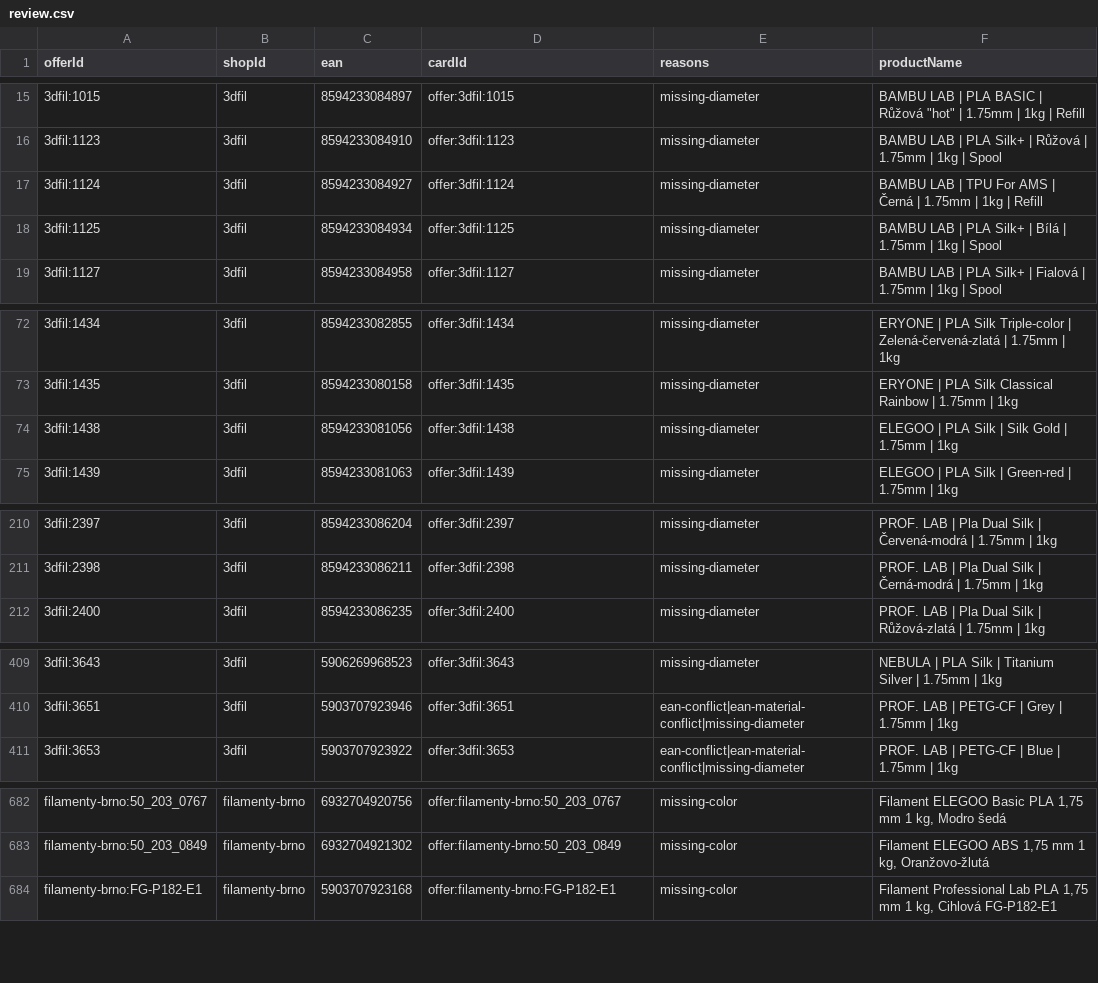
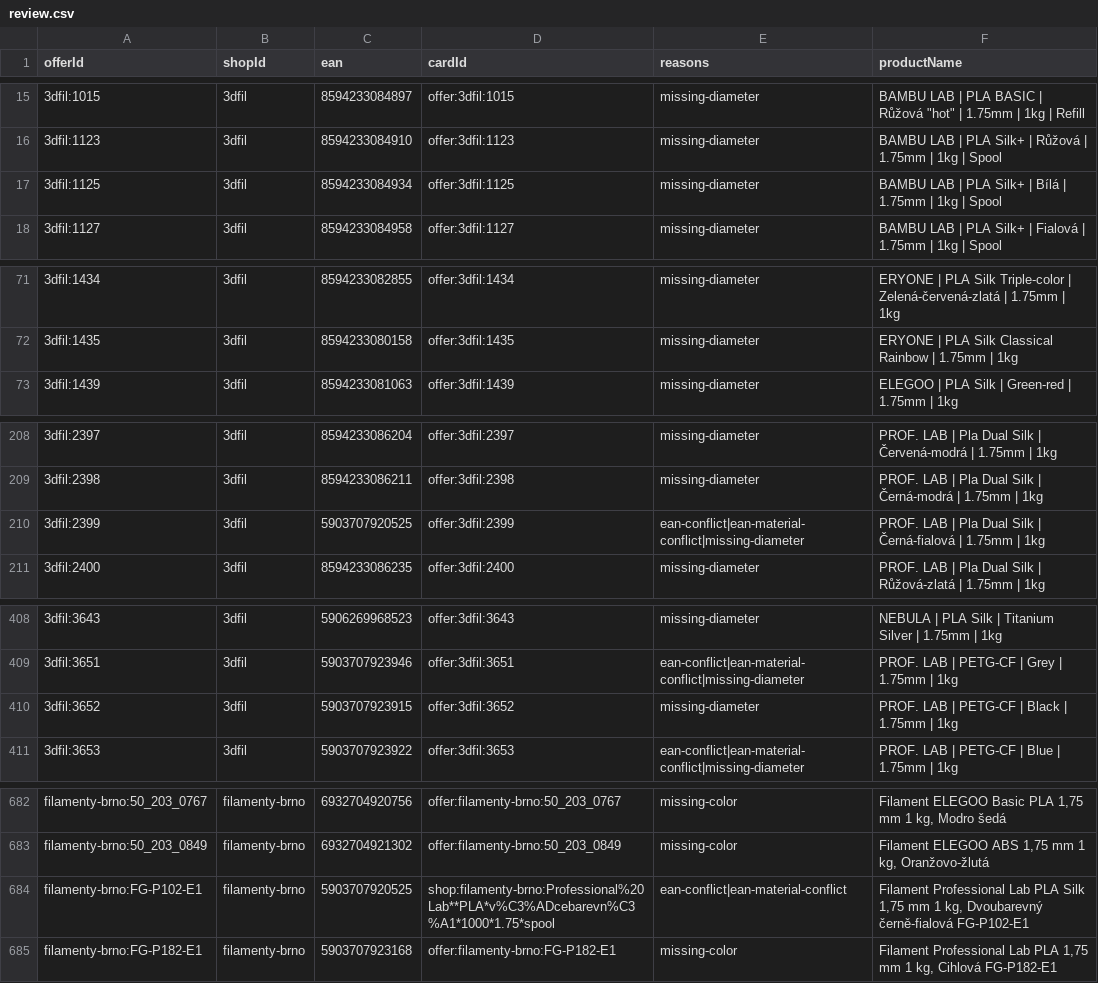
Before and after one commit to prochazkao-cmyk/prvnivrstva.cz, a CSV file: src/data/filament-normalization/review.csv, drawn as a sheet; only a part is shown, gaps mark what is left out; the diff covers the shown part only.

```diff
--- a/src/data/filament-normalization/review.csv
+++ b/src/data/filament-normalization/review.csv
@@ -16,3 +16,2 @@ offerId,shopId,ean,cardId,reasons,productName
 3dfil:1123,3dfil,8594233084910,offer:3dfil:1123,missing-diameter,BAMBU LAB | PLA Silk+ | Růžová | 1.75mm | 1kg | Spool
-3dfil:1124,3dfil,8594233084927,offer:3dfil:1124,missing-diameter,BAMBU LAB | TPU For AMS | Černá | 1.75mm | 1kg | Refill
 3dfil:1125,3dfil,8594233084934,offer:3dfil:1125,missing-diameter,BAMBU LAB | PLA Silk+ | Bílá | 1.75mm | 1kg | Spool
@@ -73,3 +72,2 @@ offerId,shopId,ean,cardId,reasons,productName
 3dfil:1435,3dfil,8594233080158,offer:3dfil:1435,missing-diameter,ERYONE | PLA Silk Classical Rainbow | 1.75mm | 1kg
-3dfil:1438,3dfil,8594233081056,offer:3dfil:1438,missing-diameter,ELEGOO | PLA Silk | Silk Gold | 1.75mm | 1kg
 3dfil:1439,3dfil,8594233081063,offer:3dfil:1439,missing-diameter,ELEGOO | PLA Silk | Green-red | 1.75mm | 1kg
@@ -211,2 +209,3 @@ offerId,shopId,ean,cardId,reasons,productName
 3dfil:2398,3dfil,8594233086211,offer:3dfil:2398,missing-diameter,PROF. LAB | Pla Dual Silk | Černá-modrá | 1.75mm | 1kg
+3dfil:2399,3dfil,5903707920525,offer:3dfil:2399,ean-conflict|ean-material-conflict|missing-diameter,PROF. LAB | Pla Dual Silk | Černá-fialová | 1.75mm | 1kg
 3dfil:2400,3dfil,8594233086235,offer:3dfil:2400,missing-diameter,PROF. LAB | Pla Dual Silk | Růžová-zlatá | 1.75mm | 1kg
@@ -410,2 +409,3 @@ offerId,shopId,ean,cardId,reasons,productName
 3dfil:3651,3dfil,5903707923946,offer:3dfil:3651,ean-conflict|ean-material-conflict|missing-diameter,PROF. LAB | PETG-CF | Grey | 1.75mm | 1kg
+3dfil:3652,3dfil,5903707923915,offer:3dfil:3652,missing-diameter,PROF. LAB | PETG-CF | Black | 1.75mm | 1kg
 3dfil:3653,3dfil,5903707923922,offer:3dfil:3653,ean-conflict|ean-material-conflict|missing-diameter,PROF. LAB | PETG-CF | Blue | 1.75mm | 1kg
@@ -683,2 +683,3 @@ filamenty-brno:50_203_0767,filamenty-brno,6932704920756,offer:filamenty-brno:50_
 filamenty-brno:50_203_0849,filamenty-brno,6932704921302,offer:filamenty-brno:50_203_0849,missing-color,"Filament ELEGOO ABS 1,75 mm 1 kg, Oranžovo-žlutá"
+filamenty-brno:FG-P102-E1,filamenty-brno,5903707920525,shop:filamenty-brno:Professional%20Lab**PLA*v%C3%ADcebarevn%C3%A1*1000*1.75*spool,ean-conflict|ean-material-conflict,"Filament Professional Lab PLA Silk 1,75 mm 1 kg, Dvoubarevný černě-fialová FG-P102-E1"
 filamenty-brno:FG-P182-E1,filamenty-brno,5903707923168,offer:filamenty-brno:FG-P182-E1,missing-color,"Filament Professional Lab PLA 1,75 mm 1 kg, Cihlová FG-P182-E1"
```
Also changed, not shown: 4 edited cells elsewhere in this file, 6 other files.
